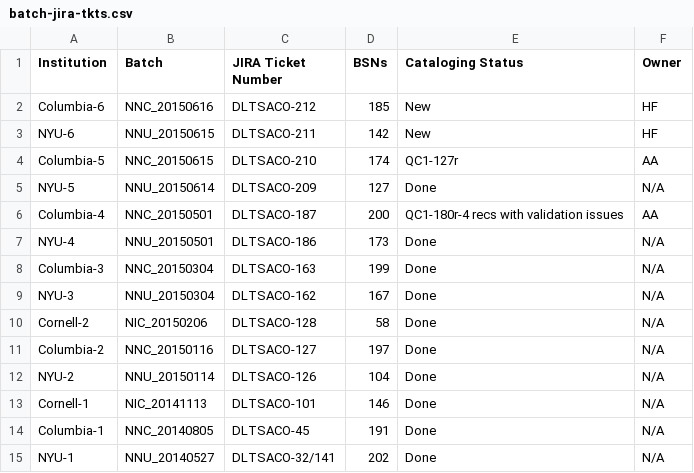
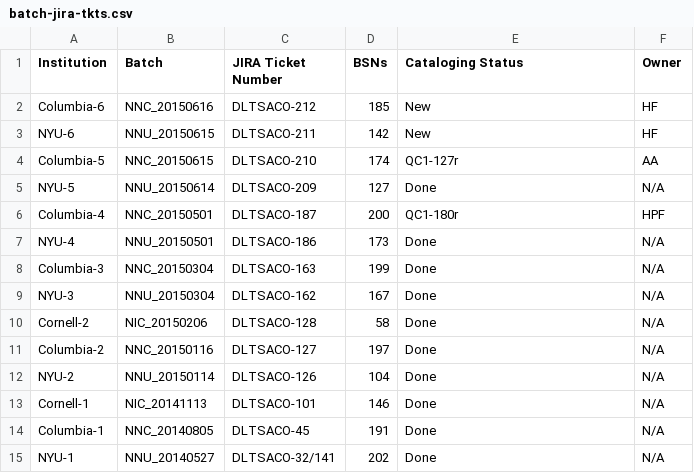
Before and after one commit to NYULibraries/aco-karms, a CSV file: work/batch-jira-tkts.csv, drawn as a sheet.

Commit message:
Update batch-jira-tkts.csv

```diff
--- a/work/batch-jira-tkts.csv
+++ b/work/batch-jira-tkts.csv
@@ -5,3 +5,3 @@ Columbia-5,NNC_20150615,DLTSACO-210,174,QC1-127r,AA
 NYU-5,NNU_20150614,DLTSACO-209,127,Done,N/A
-Columbia-4,NNC_20150501,DLTSACO-187,200,QC1-180r-4 recs with validation issues,AA
+Columbia-4,NNC_20150501,DLTSACO-187,200,QC1-180r,HPF
 NYU-4,NNU_20150501,DLTSACO-186,173,Done,N/A
```
